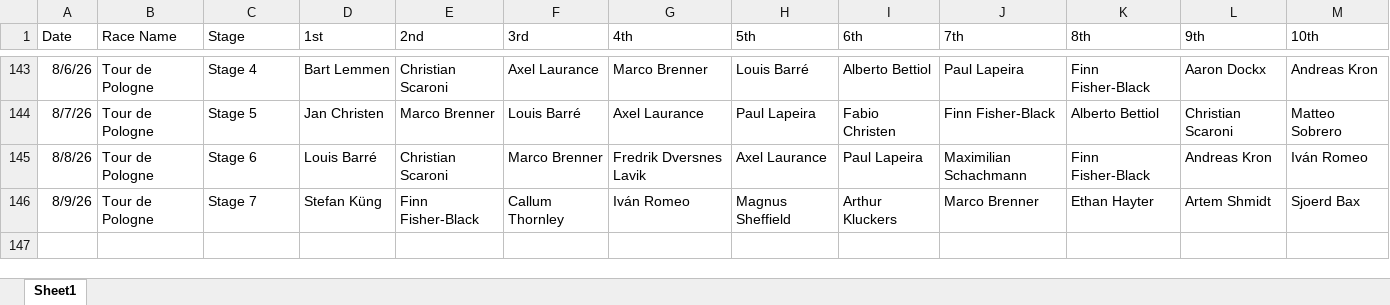
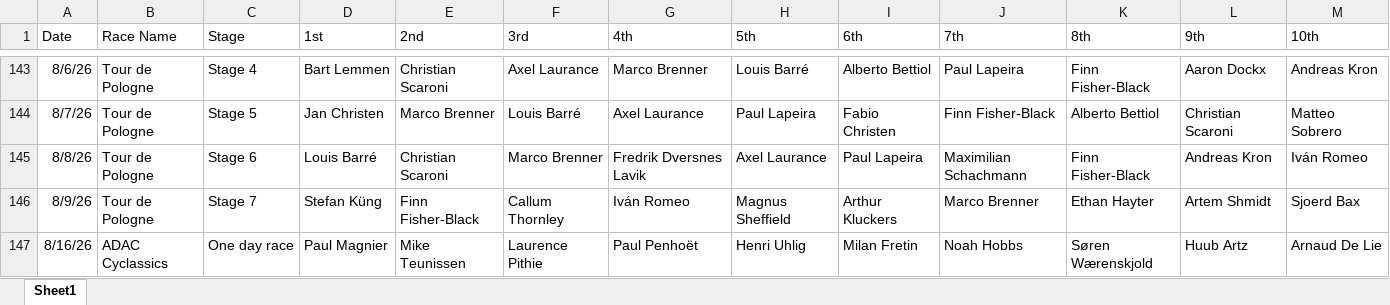
Before and after one commit to danpsh/2026-Fantasy-Cycling, an Excel workbook: annual-results.xlsx, sheet Sheet1, drawn as a sheet; only a part is shown, gaps mark what is left out; values as stored, in another font and other column widths than the file's, no borders; the diff names each change by its address in the sheet, - before the commit and + after, or states it on an @@ line.

Commit message:
Add files via upload

```diff
--- a/annual-results.xlsx (sheet Sheet1)
+++ b/annual-results.xlsx (sheet Sheet1)
+row 147: 8/16/26 | ADAC Cyclassics | One day race | Paul Magnier | Mike Teunissen | Laurence Pithie | Paul Penhoët | Henri Uhlig | Milan Fretin | Noah Hobbs | Søren Wærenskjold | Huub Artz | Arnaud De Lie
```
